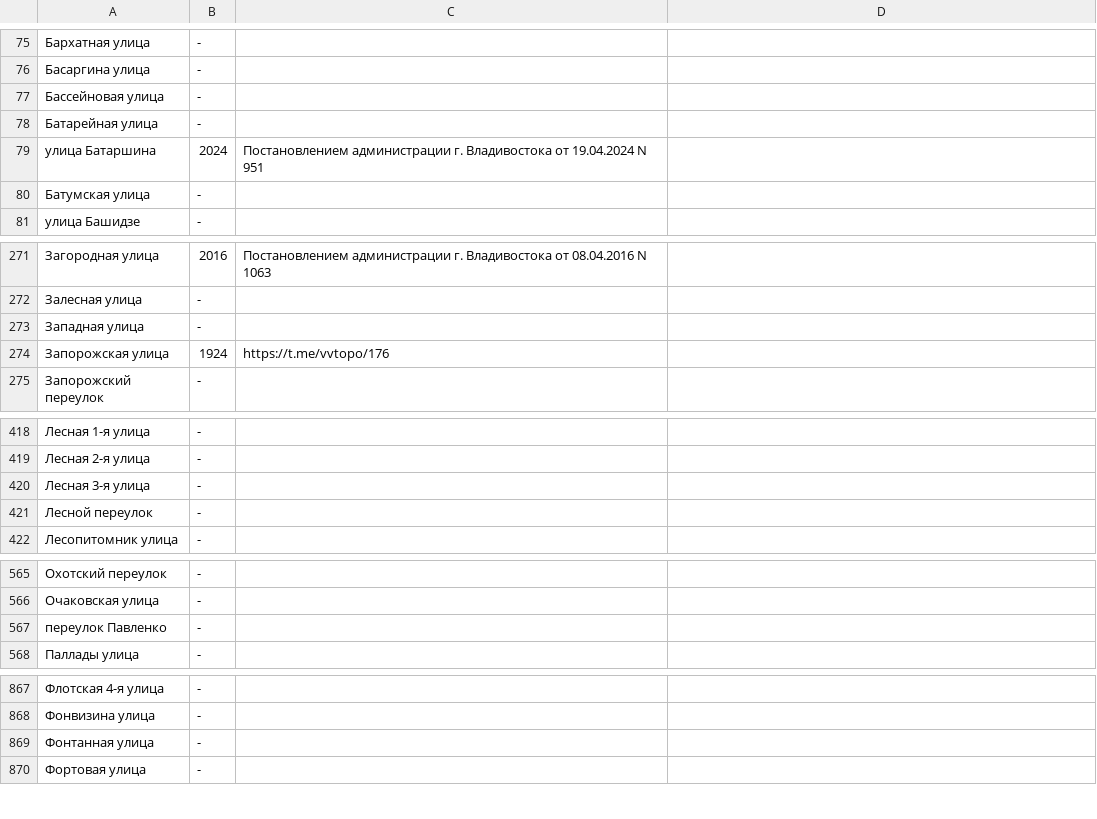
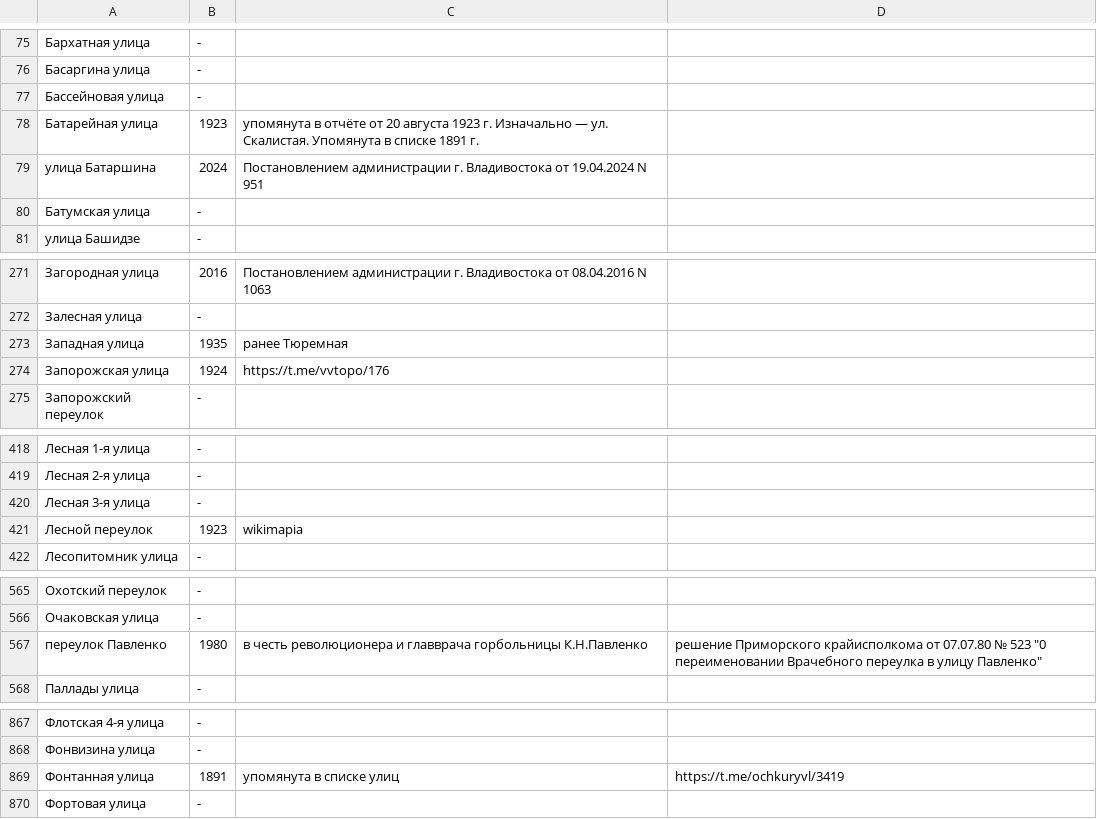
Before and after one commit to skirienko/vvmap, a CSV file: streets_years.csv, drawn as a sheet; only a part is shown, gaps mark what is left out; the diff covers the shown part only.

```diff
--- a/streets_years.csv
+++ b/streets_years.csv
@@ -77,3 +77,3 @@
 Бассейновая улица,-
-Батарейная улица,-
+Батарейная улица,1923,упомянута в отчёте от 20 августа 1923 г. Изначально — ул. Скалистая. Упомянута в списке 1891 г.
 улица Батаршина,2024,Постановлением администрации г. Владивостока от 19.04.2024 N 951
@@ -272,3 +272,3 @@
 Залесная улица,-
-Западная улица,-
+Западная улица,1935,ранее Тюремная
 Запорожская улица,1924,https://t.me/vvtopo/176
@@ -420,3 +420,3 @@
 Лесная 3-я улица,-
-Лесной переулок,-
+Лесной переулок,1923,wikimapia
 Лесопитомник улица,-
@@ -566,3 +566,3 @@
 Очаковская улица,-
-переулок Павленко,-
+переулок Павленко,1980,в честь революционера и главврача горбольницы К.Н.Павленко,решение Приморского крайисполкома от 07.07.80 № 523 "0 переименовании Врачебного переулка в улицу Павленко"
 Паллады улица,-
@@ -868,2 +868,2 @@
 Фонвизина улица,-
-Фонтанная улица,-
+Фонтанная улица,1891,упомянута в списке улиц,https://t.me/ochkuryvl/3419
```
Also changed, not shown: 2 added rows, 2 removed rows and 17 edited cells elsewhere in this file, 1 other file.
